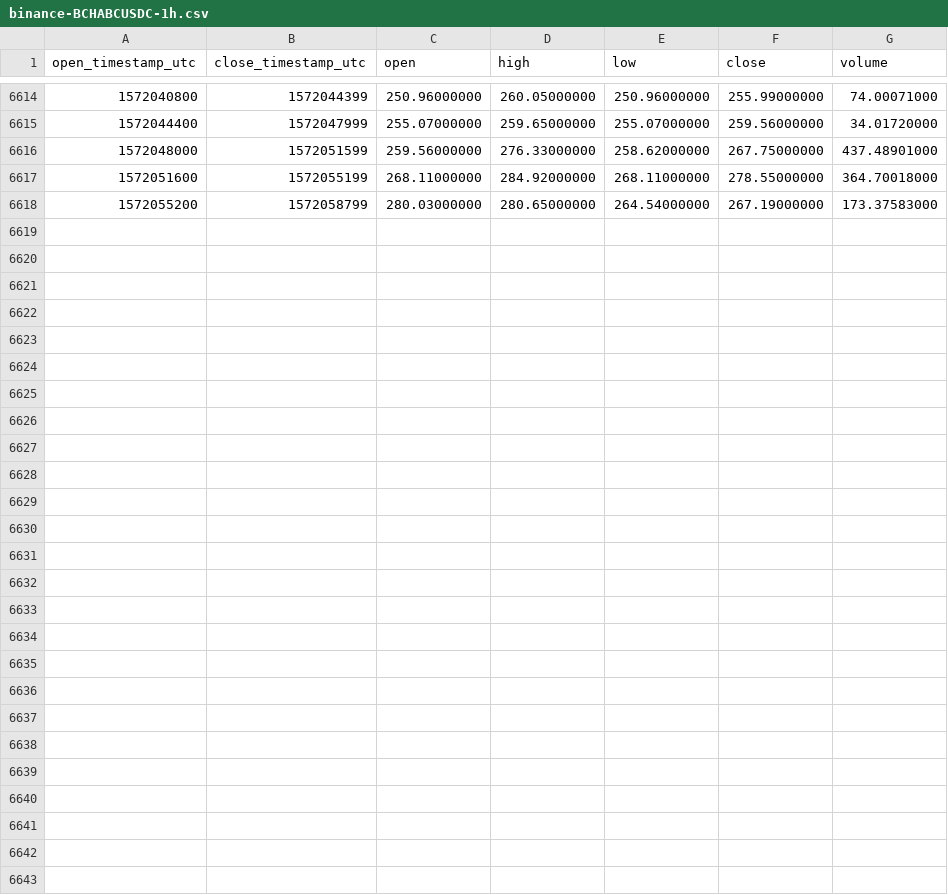
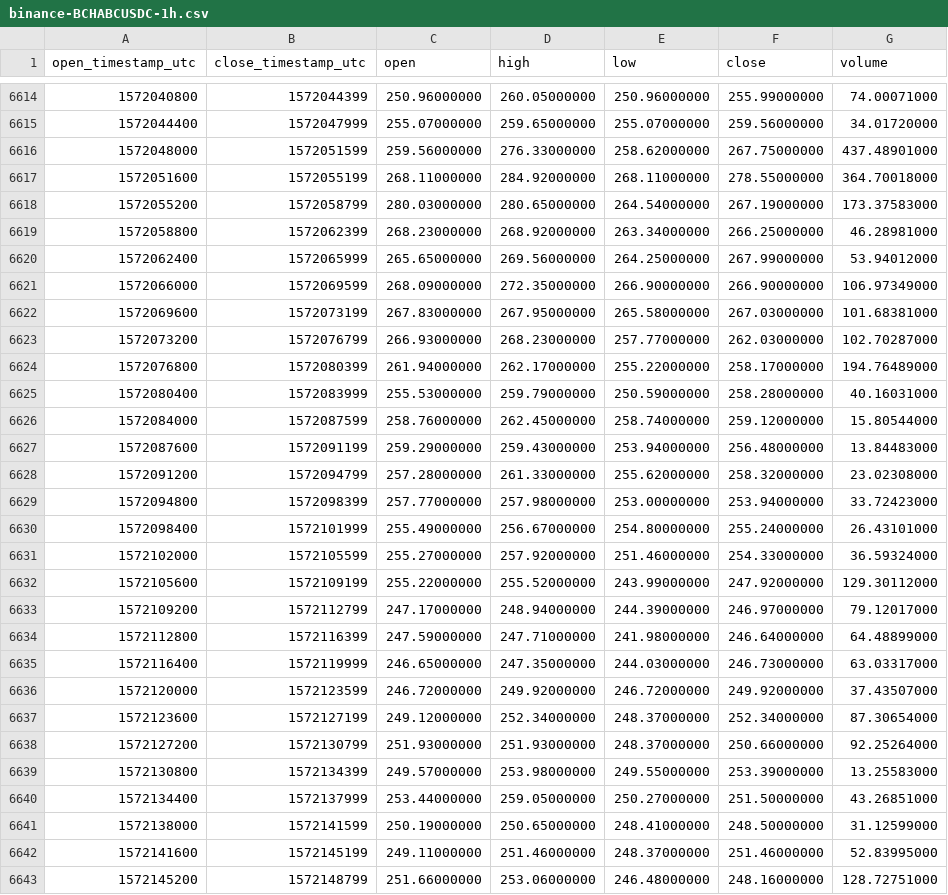
Before and after one commit to cryptobigbro/binance-BCHABCUSDC, a CSV file: binance-BCHABCUSDC-1h.csv, drawn as a sheet; only a part is shown, gaps mark what is left out.

Commit message:
Update OHLCV data.

```diff
--- a/binance-BCHABCUSDC-1h.csv
+++ b/binance-BCHABCUSDC-1h.csv
@@ -6618 +6618,26 @@ open_timestamp_utc,close_timestamp_utc,open,high,low,close,volume
 1572055200,1572058799,280.03000000,280.65000000,264.54000000,267.19000000,173.37583000
+1572058800,1572062399,268.23000000,268.92000000,263.34000000,266.25000000,46.28981000
+1572062400,1572065999,265.65000000,269.56000000,264.25000000,267.99000000,53.94012000
+1572066000,1572069599,268.09000000,272.35000000,266.90000000,266.90000000,106.97349000
+1572069600,1572073199,267.83000000,267.95000000,265.58000000,267.03000000,101.68381000
+1572073200,1572076799,266.93000000,268.23000000,257.77000000,262.03000000,102.70287000
+1572076800,1572080399,261.94000000,262.17000000,255.22000000,258.17000000,194.76489000
+1572080400,1572083999,255.53000000,259.79000000,250.59000000,258.28000000,40.16031000
+1572084000,1572087599,258.76000000,262.45000000,258.74000000,259.12000000,15.80544000
+1572087600,1572091199,259.29000000,259.43000000,253.94000000,256.48000000,13.84483000
+1572091200,1572094799,257.28000000,261.33000000,255.62000000,258.32000000,23.02308000
+1572094800,1572098399,257.77000000,257.98000000,253.00000000,253.94000000,33.72423000
+1572098400,1572101999,255.49000000,256.67000000,254.80000000,255.24000000,26.43101000
+1572102000,1572105599,255.27000000,257.92000000,251.46000000,254.33000000,36.59324000
+1572105600,1572109199,255.22000000,255.52000000,243.99000000,247.92000000,129.30112000
+1572109200,1572112799,247.17000000,248.94000000,244.39000000,246.97000000,79.12017000
+1572112800,1572116399,247.59000000,247.71000000,241.98000000,246.64000000,64.48899000
+1572116400,1572119999,246.65000000,247.35000000,244.03000000,246.73000000,63.03317000
+1572120000,1572123599,246.72000000,249.92000000,246.72000000,249.92000000,37.43507000
+1572123600,1572127199,249.12000000,252.34000000,248.37000000,252.34000000,87.30654000
+1572127200,1572130799,251.93000000,251.93000000,248.37000000,250.66000000,92.25264000
+1572130800,1572134399,249.57000000,253.98000000,249.55000000,253.39000000,13.25583000
+1572134400,1572137999,253.44000000,259.05000000,250.27000000,251.50000000,43.26851000
+1572138000,1572141599,250.19000000,250.65000000,248.41000000,248.50000000,31.12599000
+1572141600,1572145199,249.11000000,251.46000000,248.37000000,251.46000000,52.83995000
+1572145200,1572148799,251.66000000,253.06000000,246.48000000,248.16000000,128.72751000
```
Also changed, not shown: binance-BCHABCUSDC-1d.csv.
